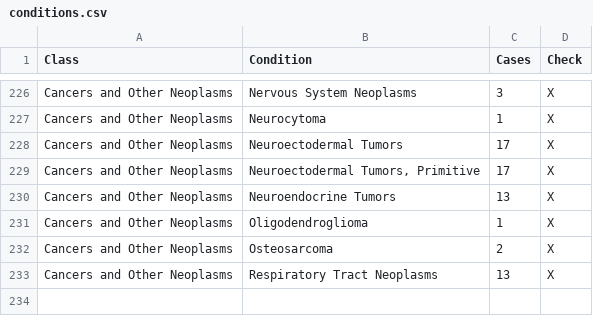
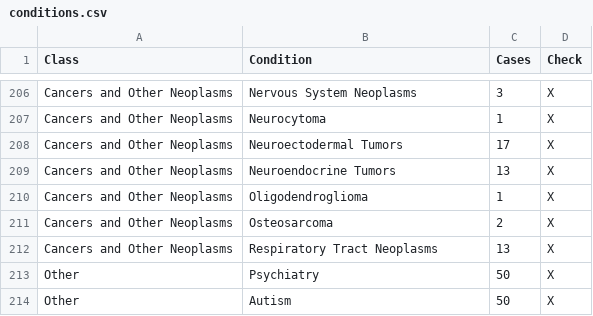
Before and after one commit to janikmiet/clinicaltrials.gov, a CSV file: doc/conditions.csv, drawn as a sheet; only a part is shown, gaps mark what is left out; the diff covers the shown part only.

```diff
--- a/doc/conditions.csv
+++ b/doc/conditions.csv
@@ -228,3 +208,2 @@ Cancers and Other Neoplasms  ;Neurocytoma;1;X
 Cancers and Other Neoplasms  ;Neuroectodermal Tumors;17;X
-Cancers and Other Neoplasms  ;Neuroectodermal Tumors, Primitive;17;X
 Cancers and Other Neoplasms  ;Neuroendocrine Tumors;13;X
@@ -233 +212,3 @@ Cancers and Other Neoplasms  ;Osteosarcoma;2;X
 Cancers and Other Neoplasms  ;Respiratory Tract Neoplasms;13;X
+Other;Psychiatry;50;X
+Other;Autism;50;X
```
Also changed, not shown: 1 added row, 21 removed rows and 13 edited cells elsewhere in this file, 3 other files.
